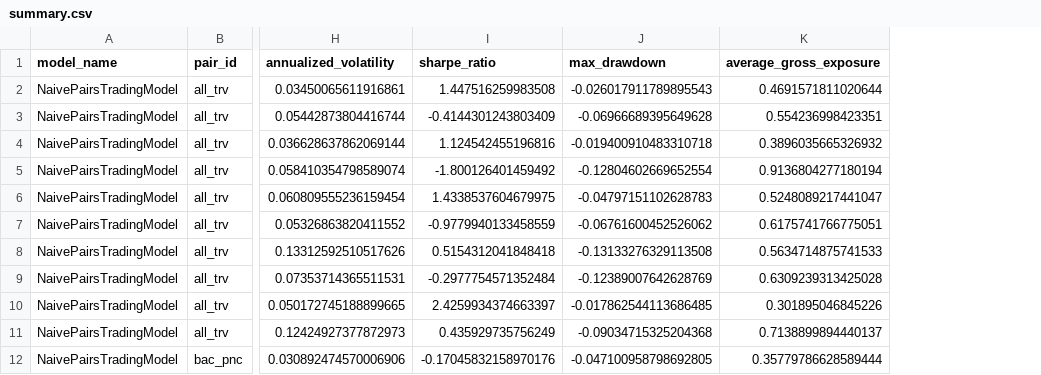
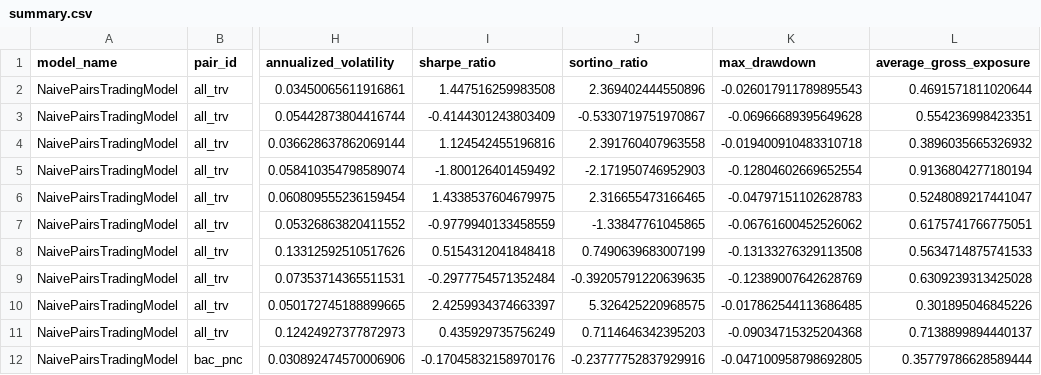
Before and after one commit to StormBringer06/AlphaFund, a CSV file: backtest_results/summary.csv, drawn as a sheet; only a part is shown, gaps mark what is left out; the diff names each change by its address in the sheet, - before the commit and + after, or states it on an @@ line.

Commit message:
added sortino ratio

```diff
--- a/backtest_results/summary.csv
+++ b/backtest_results/summary.csv
+column J (sortino_ratio), rows 2-12: 2.369402444550896 | -0.5330719751970867 | 2.391760407963558 | -2.171950746952903 | 2.316655473166465 | -1.33847761045865 | 0.7490639683007199 | -0.39205791220639635 | 5.326425220968575 | 0.7114646342395203 | -0.23777752837929916
```
Also changed, not shown: 4 other files.
